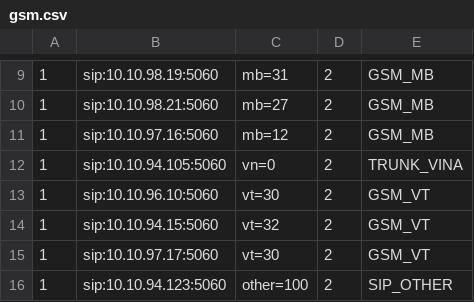
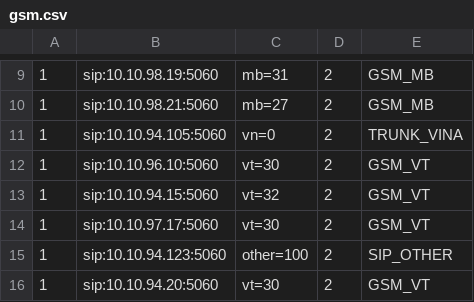
Before and after one commit to devops-itcs/CONFIG-CHANNEL-VPB-MAIN, a CSV file: gsm.csv, drawn as a sheet; only a part is shown, gaps mark what is left out; the shorter side is filled out with more unchanged rows.

Commit message:
Update gsm.csv

```diff
--- a/gsm.csv
+++ b/gsm.csv
@@ -10,3 +10,2 @@
 1,sip:10.10.98.21:5060,mb=27,2,GSM_MB
-1,sip:10.10.97.16:5060,mb=12,2,GSM_MB
 1,sip:10.10.94.105:5060,vn=0,2,TRUNK_VINA
```
